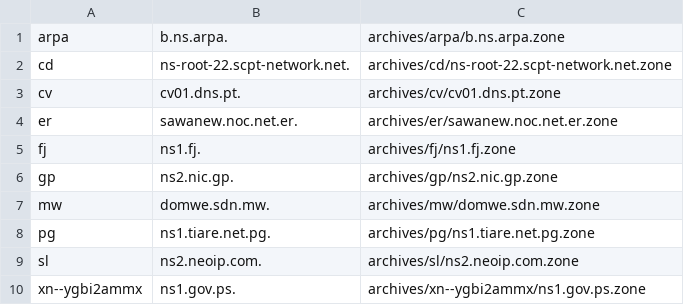
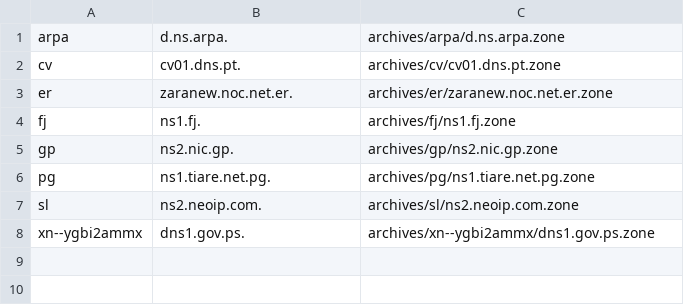
Before and after one commit to flotwig/TLDR-2, a TSV file: transferable_zones.tsv, drawn as a sheet.

```diff
--- a/transferable_zones.tsv
+++ b/transferable_zones.tsv
@@ -1,10 +1,8 @@
-arpa	b.ns.arpa.	archives/arpa/b.ns.arpa.zone
-cd	ns-root-22.scpt-network.net.	archives/cd/ns-root-22.scpt-network.net.zone
+arpa	d.ns.arpa.	archives/arpa/d.ns.arpa.zone
 cv	cv01.dns.pt.	archives/cv/cv01.dns.pt.zone
-er	sawanew.noc.net.er.	archives/er/sawanew.noc.net.er.zone
+er	zaranew.noc.net.er.	archives/er/zaranew.noc.net.er.zone
 fj	ns1.fj.	archives/fj/ns1.fj.zone
 gp	ns2.nic.gp.	archives/gp/ns2.nic.gp.zone
-mw	domwe.sdn.mw.	archives/mw/domwe.sdn.mw.zone
 pg	ns1.tiare.net.pg.	archives/pg/ns1.tiare.net.pg.zone
 sl	ns2.neoip.com.	archives/sl/ns2.neoip.com.zone
-xn--ygbi2ammx	ns1.gov.ps.	archives/xn--ygbi2ammx/ns1.gov.ps.zone
+xn--ygbi2ammx	dns1.gov.ps.	archives/xn--ygbi2ammx/dns1.gov.ps.zone
```
Also changed, not shown: 9 other files.
